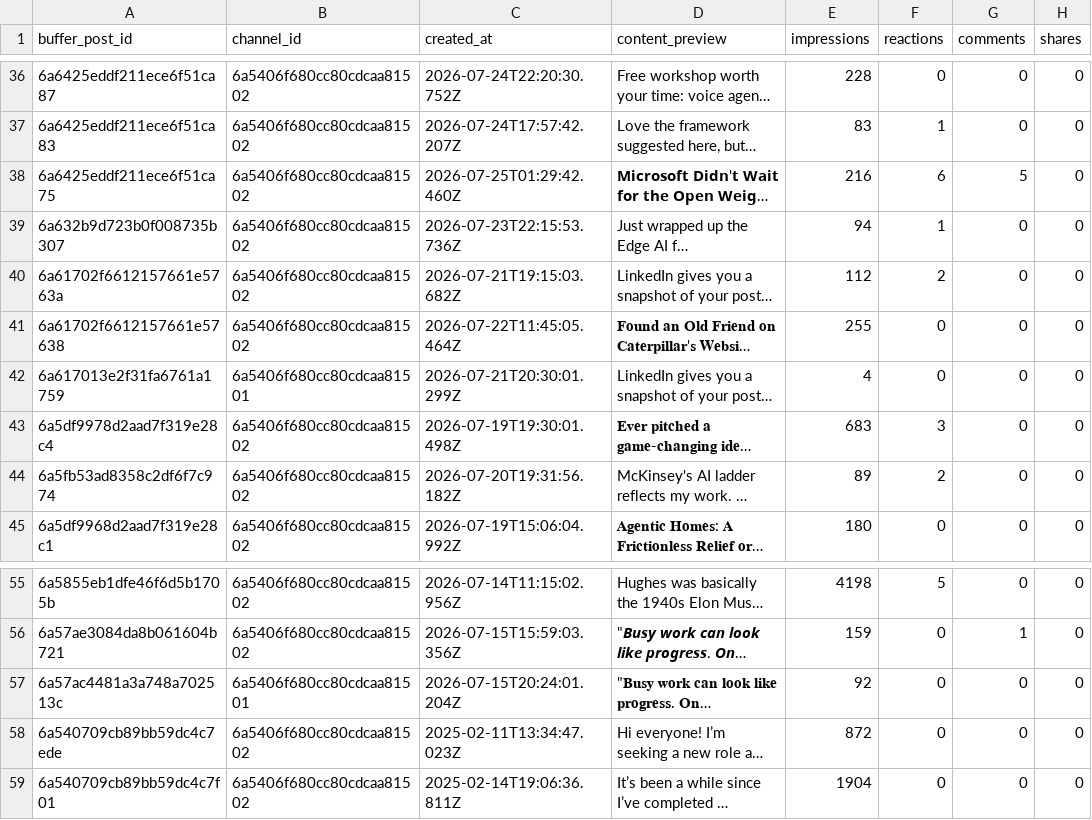
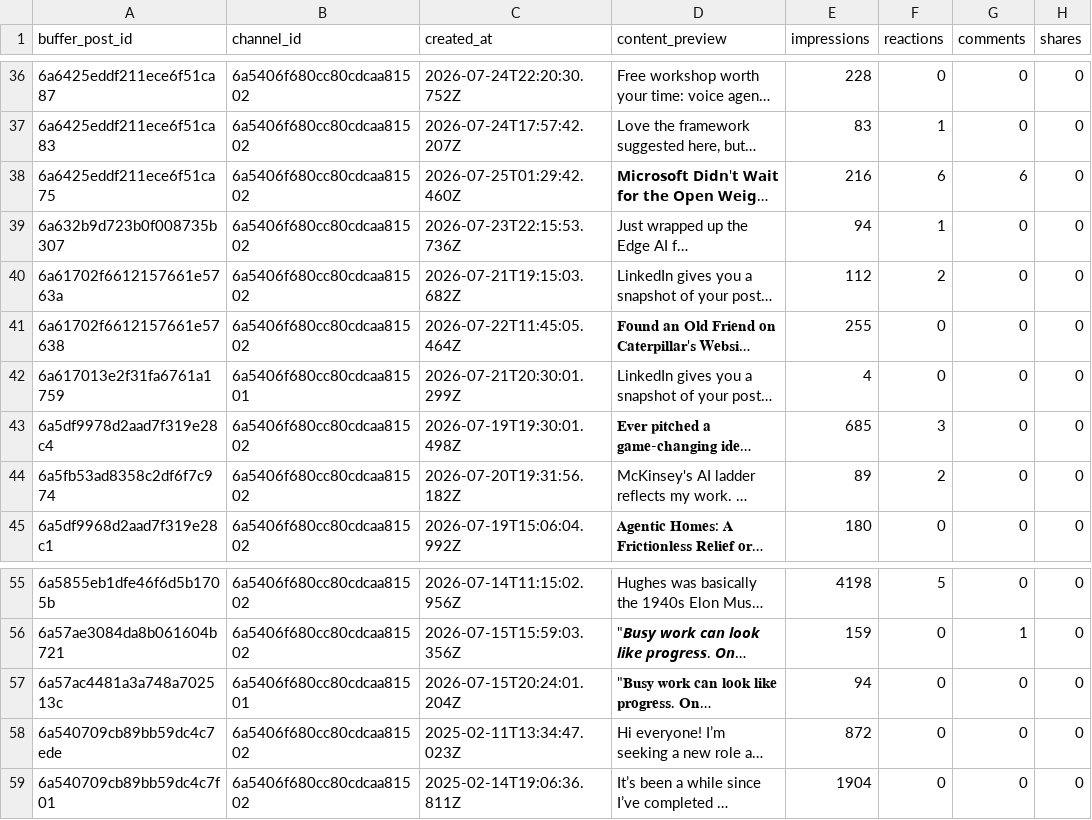
Before and after one commit to Straventis/contentIQ, a CSV file: src/_data/buffer_analytics_raw.csv, drawn as a sheet; only a part is shown, gaps mark what is left out; long unchanged cells end in …; the diff covers the shown part only; the diff names each change by its address in the sheet, - before the commit and + after, or states it on an @@ line.

```diff
--- a/src/_data/buffer_analytics_raw.csv
+++ b/src/_data/buffer_analytics_raw.csv
-G38 (comments): 5
+G38 (comments): 6
-E43 (impressions): 683
+E43 (impressions): 685
-E57 (impressions): 92
+E57 (impressions): 94
```
Also changed, not shown: 27 edited cells elsewhere in this file, src/_data/master.csv.
